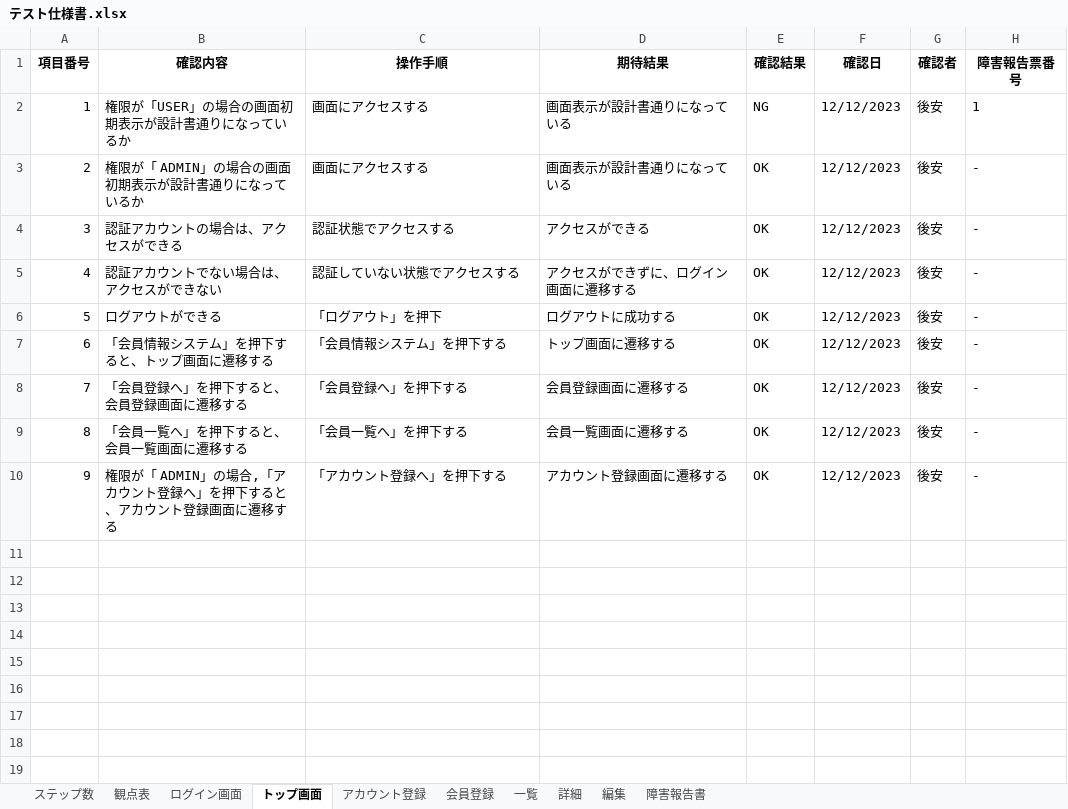
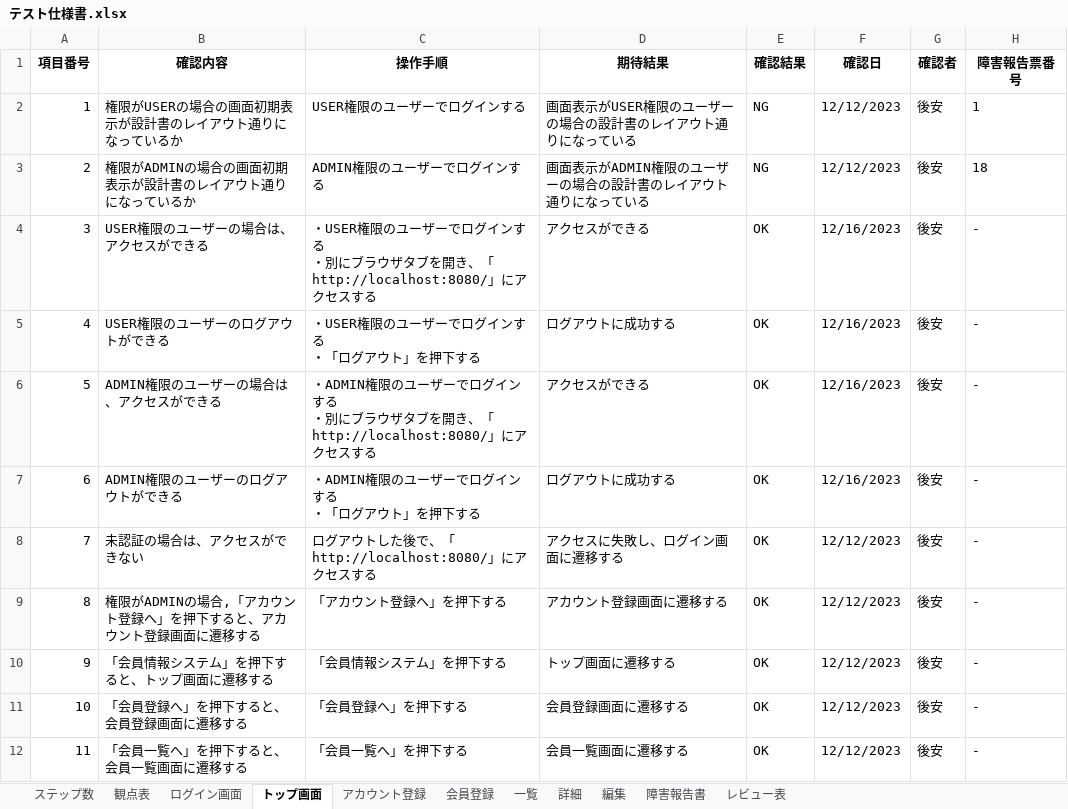
Before and after one commit to goayasushi/sauna, an Excel workbook: member/design/テスト仕様書.xlsx, sheet トップ画面, drawn as a sheet; values as stored, in another font and other column widths than the file's, no borders; removed rows and columns are numbered as before the commit, all else as after; ↵ is a line break in a cell; the diff names each change by its address in the sheet, - before the commit and + after, or states it on an @@ line.

```diff
--- a/member/design/テスト仕様書.xlsx (sheet トップ画面)
+++ b/member/design/テスト仕様書.xlsx (sheet トップ画面)
+sheet tab: レビュー表
-B2 (確認内容): 権限が「USER」の場合の画面初期表示が設計書通りになっているか
+B2 (確認内容): 権限がUSERの場合の画面初期表示が設計書のレイアウト通りになっているか
-C2 (操作手順): 画面にアクセスする
+C2 (操作手順): USER権限のユーザーでログインする
-D2 (期待結果): 画面表示が設計書通りになっている
+D2 (期待結果): 画面表示がUSER権限のユーザーの場合の設計書のレイアウト通りになっている
+row 3: 2 | 権限がADMINの場合の画面初期表示が設計書のレイアウト通りになっているか | ADMIN権限のユーザーでログインする | 画面表示がADMIN権限のユーザーの場合の設計書のレイアウト通りになっている | NG | 12/12/2023 | 後安 | 18
@@ column A (項目番号) renumbered between rows 4 and 12 @@
-B4 (確認内容): 権限が「 ADMIN」の場合の画面初期表示が設計書通りになっているか
+B4 (確認内容): USER権限のユーザーの場合は、アクセスができる
-C4 (操作手順): 画面にアクセスする
+C4 (操作手順): ・USER権限のユーザーでログインする ↵ ・別にブラウザタブを開き、「http://localhost:8080/」にアクセスする
-D4 (期待結果): 画面表示が設計書通りになっている
+D4 (期待結果): アクセスができる
-F4 (確認日): 12/12/2023
+F4 (確認日): 12/16/2023
+row 5: 4 | USER権限のユーザーのログアウトができる | ・USER権限のユーザーでログインする ↵ ・「ログアウト」を押下する | ログアウトに成功する | OK | 12/16/2023 | 後安 | -
-B6 (確認内容): 認証アカウントの場合は、アクセスができる
+B6 (確認内容): ADMIN権限のユーザーの場合は、アクセスができる
-C6 (操作手順): 認証状態でアクセスする
+C6 (操作手順): ・ADMIN権限のユーザーでログインする ↵ ・別にブラウザタブを開き、「http://localhost:8080/」にアクセスする
-F6 (確認日): 12/12/2023
+F6 (確認日): 12/16/2023
+row 7: 6 | ADMIN権限のユーザーのログアウトができる | ・ADMIN権限のユーザーでログインする ↵ ・「ログアウト」を押下する | ログアウトに成功する | OK | 12/16/2023 | 後安 | -
-B8 (確認内容): 認証アカウントでない場合は、アクセスができない
+B8 (確認内容): 未認証の場合は、アクセスができない
-C8 (操作手順): 認証していない状態でアクセスする
+C8 (操作手順): ログアウトした後で、「http://localhost:8080/」にアクセスする
-D8 (期待結果): アクセスができずに、ログイン画面に遷移する
+D8 (期待結果): アクセスに失敗し、ログイン画面に遷移する
-B9 (確認内容): ログアウトができる
+B9 (確認内容): 権限がADMINの場合,「アカウント登録へ」を押下すると、アカウント登録画面に遷移する
-C9 (操作手順): 「ログアウト」を押下
+C9 (操作手順): 「アカウント登録へ」を押下する
-D9 (期待結果): ログアウトに成功する
+D9 (期待結果): アカウント登録画面に遷移する
-row 10: 9 | 権限が「 ADMIN」の場合,「アカウント登録へ」を押下すると、アカウント登録画面に遷移する | 「アカウント登録へ」を押下する | アカウント登録画面に遷移する | OK | 12/12/2023 | 後安 | -
```
Also changed, not shown: sheet 会員登録, sheet 障害報告書, sheet 編集, sheet 一覧, sheet アカウント登録, sheet 詳細, 2 more sheets, 1 other file.
